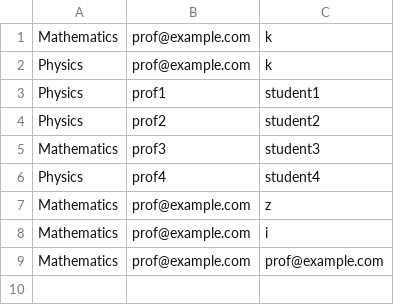
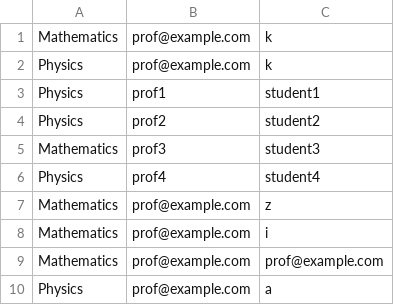
Before and after one commit to Vaanemm/System-Programming, a CSV file: StudentManagement/StudentManagement/enrollment.csv, drawn as a sheet.

```diff
--- a/StudentManagement/StudentManagement/enrollment.csv
+++ b/StudentManagement/StudentManagement/enrollment.csv
@@ -9 +9,2 @@ Mathematics,prof@example.com,i
 Mathematics,prof@example.com,prof@example.com
+Physics,prof@example.com,a
```
Also changed, not shown: StudentManagement/StudentManagement/assignments.csv, 7 other files.
